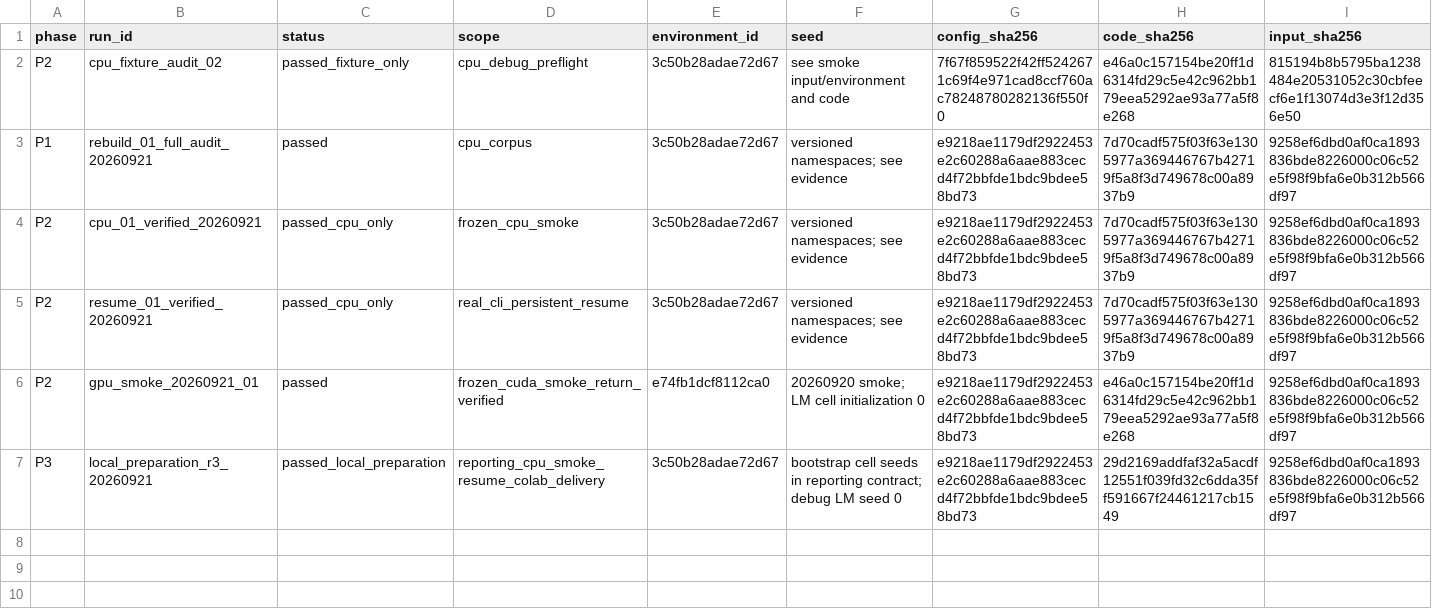
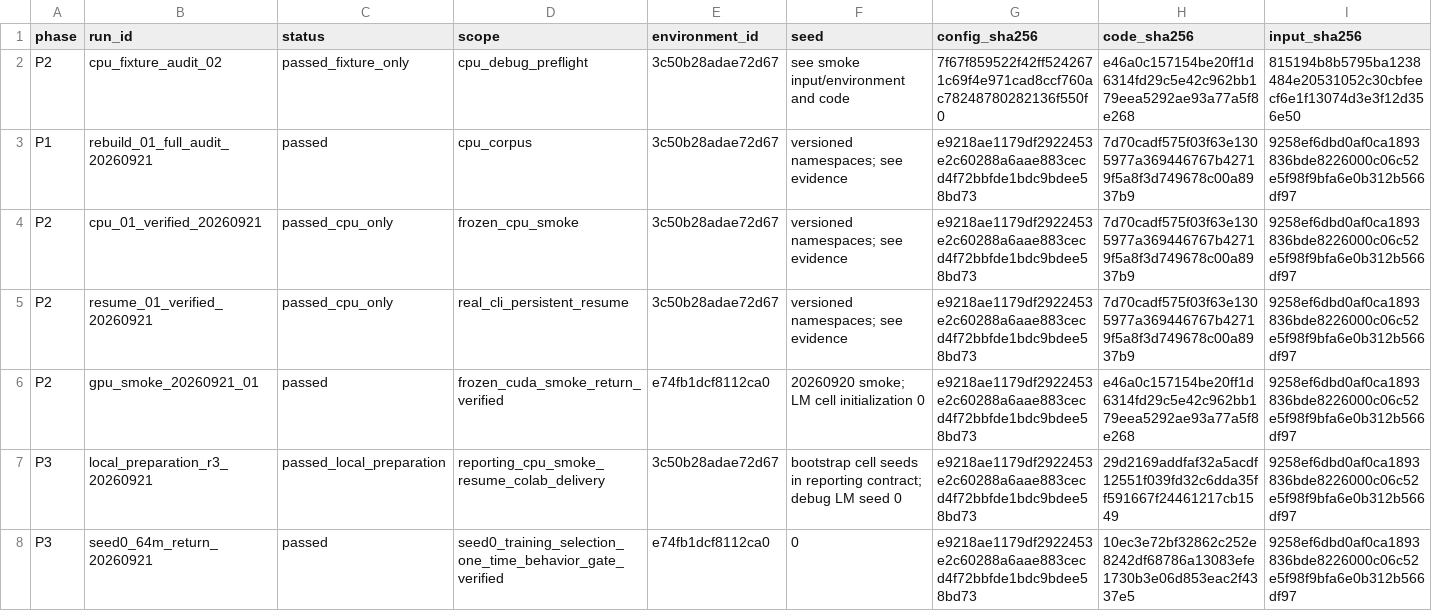
Before and after one commit to Attenjiheon/MI, a CSV file: experiment_v1_4/results/run_registry.csv, drawn as a sheet; only a part is shown; rows hold the shown columns only; the diff names each change by its address in the sheet, - before the commit and + after, or states it on an @@ line.

Commit message:
Complete v1.4 P3 seed 0 behavior gate verification

```diff
--- a/experiment_v1_4/results/run_registry.csv
+++ b/experiment_v1_4/results/run_registry.csv
+row 8: P3 | seed0_64m_return_20260921 | passed | seed0_training_selection_one_time_behavior_gate_verified | e74fb1dcf8112ca0 | 0 | e9218ae1179df2922453e2c60288a6aae883cecd4f72bbfde1bdc9bdee58bd73 | 10ec3e72bf32862c252e8242df68786a13083efe1730b3e06d853eac2f4337e5 | 9258ef6dbd0af0ca1893836bde8226000c06c52e5f98f9bfa6e0b312b566df97
```
Also changed, not shown: 31 other files.
